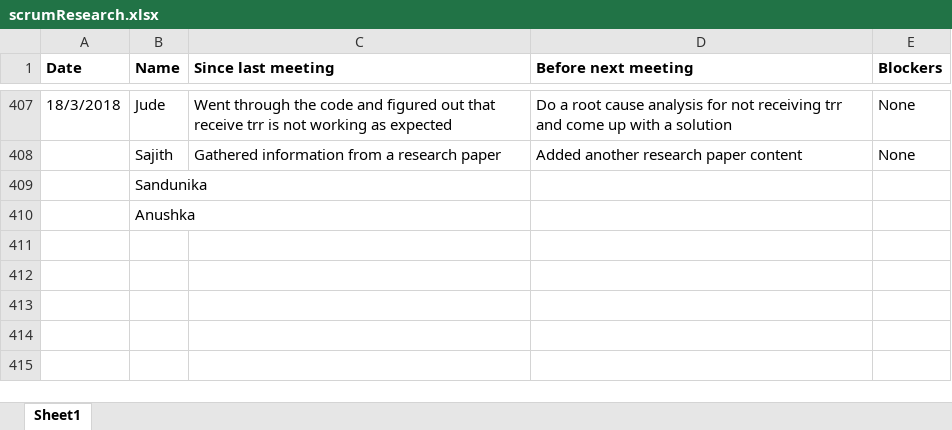
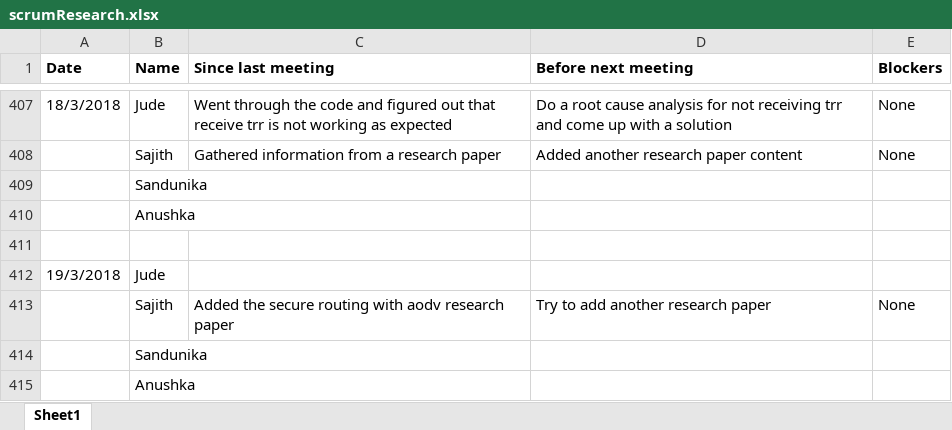
Before and after one commit to SajithNew16/Doc, an Excel workbook: scrumResearch.xlsx, sheet Sheet1, drawn as a sheet; only a part is shown, gaps mark what is left out; values as stored, in another font and other column widths than the file's, no borders; the diff names each change by its address in the sheet, - before the commit and + after, or states it on an @@ line.

```diff
--- a/scrumResearch.xlsx (sheet Sheet1)
+++ b/scrumResearch.xlsx (sheet Sheet1)
+row 411: (empty)
+row 412: 19/3/2018 | Jude
+row 413:  | Sajith | Added the secure routing with aodv research paper | Try to add another research paper | None
+row 414:  | Sandunika
+row 415:  | Anushka
```
Also changed, not shown: 1 other file.
